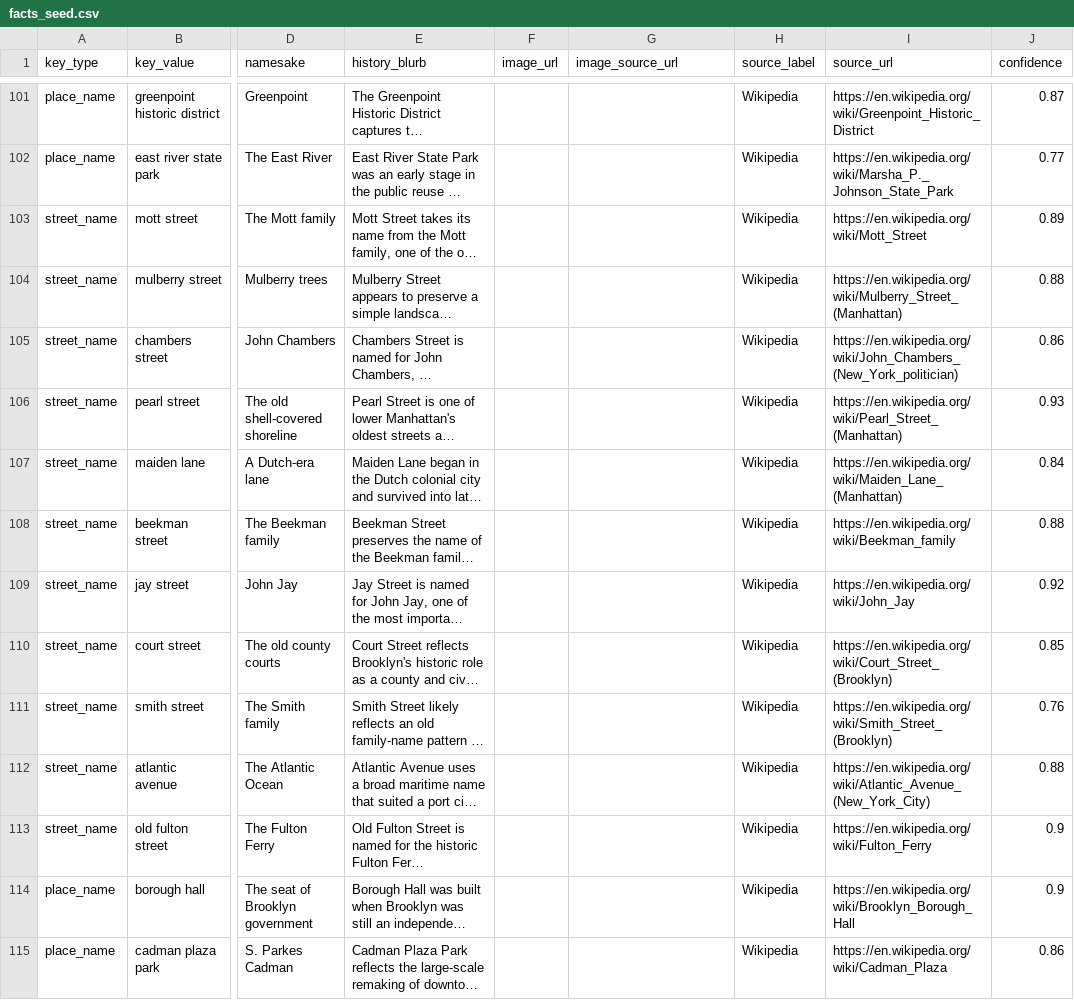
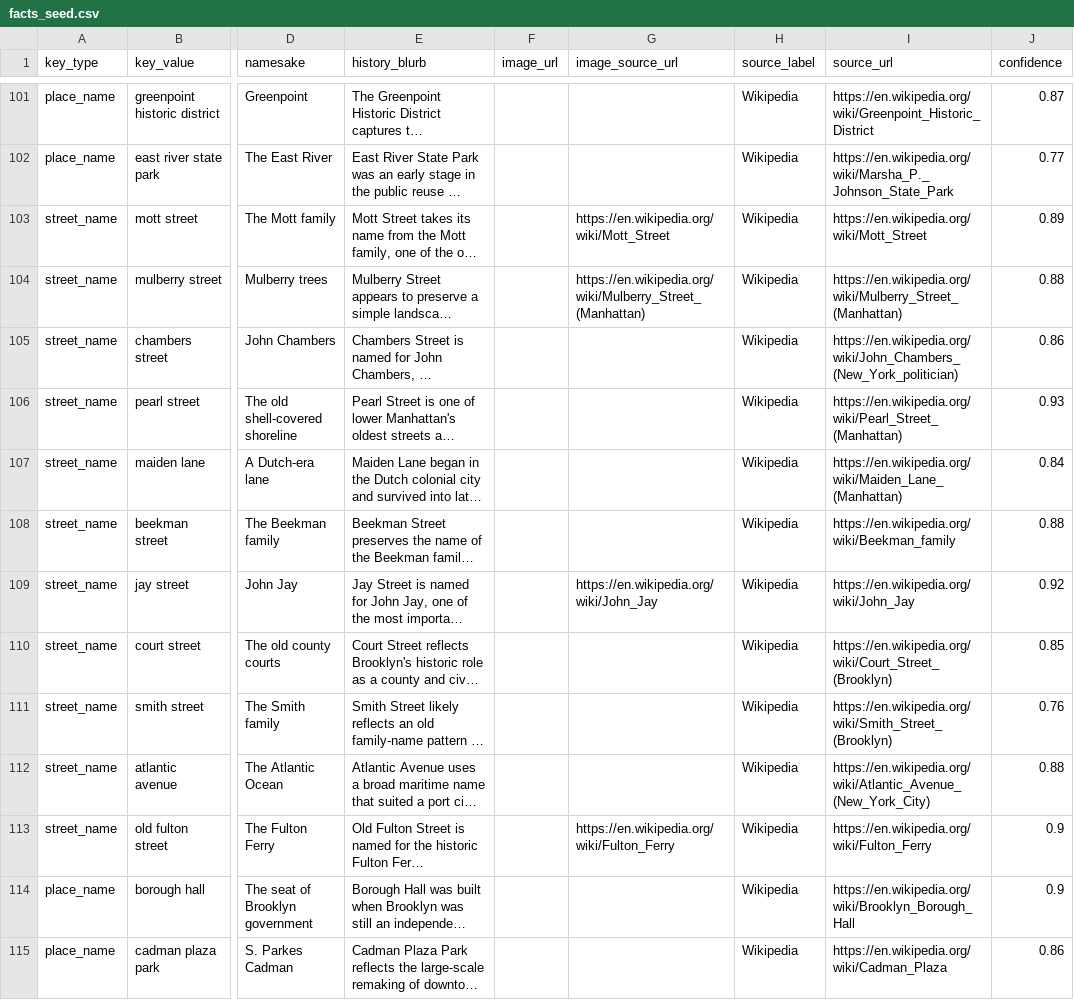
Before and after one commit to josephruocco/nyc-street-history, a CSV file: backend/data/facts_seed.csv, drawn as a sheet; only a part is shown, gaps mark what is left out; long unchanged cells end in …; the diff covers the shown part only; the diff names each change by its address in the sheet, - before the commit and + after, or states it on an @@ line.

Commit message:
data: add image coverage for key street histories

```diff
--- a/backend/data/facts_seed.csv
+++ b/backend/data/facts_seed.csv
-G103 (image_source_url): (empty)
+G103 (image_source_url): https://en.wikipedia.org/wiki/Mott_Street
-G104 (image_source_url): (empty)
+G104 (image_source_url): https://en.wikipedia.org/wiki/Mulberry_Street_(Manhattan)
-G109 (image_source_url): (empty)
+G109 (image_source_url): https://en.wikipedia.org/wiki/John_Jay
-G113 (image_source_url): (empty)
+G113 (image_source_url): https://en.wikipedia.org/wiki/Fulton_Ferry
```
Also changed, not shown: 10 edited cells elsewhere in this file.
